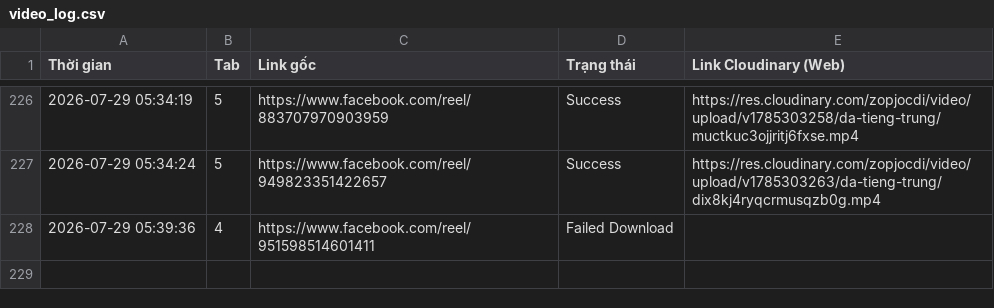
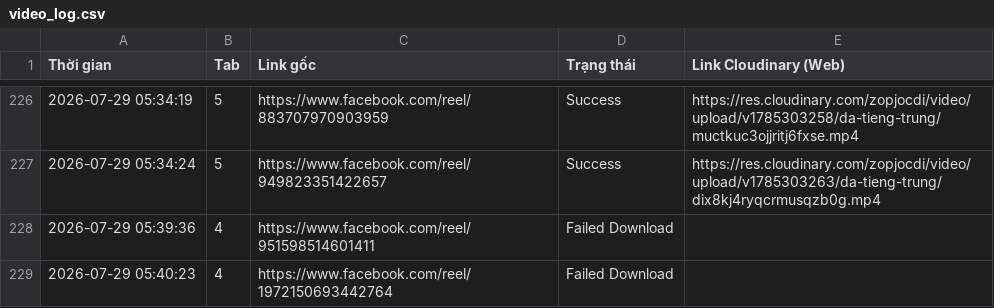
Before and after one commit to infinitehorizons2012-code/da-tieng-trung-reels, a CSV file: video_log.csv, drawn as a sheet; only a part is shown, gaps mark what is left out.

```diff
--- a/video_log.csv
+++ b/video_log.csv
@@ -228 +228,2 @@ Thời gian,Tab,Link gốc,Trạng thái,Link Cloudinary (Web)
 2026-07-29 05:39:36,4,https://www.facebook.com/reel/951598514601411,Failed Download,
+2026-07-29 05:40:23,4,https://www.facebook.com/reel/1972150693442764,Failed Download,
```
